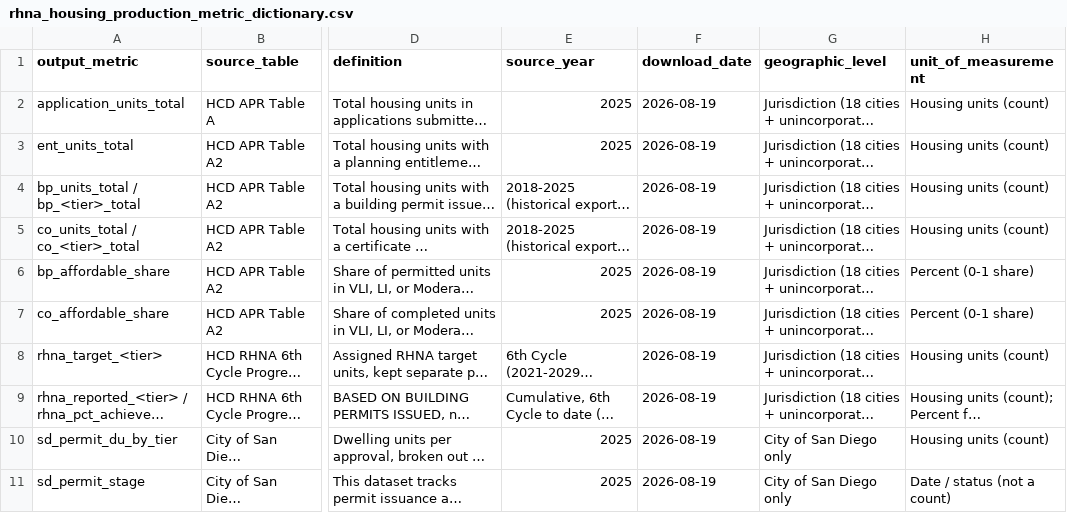
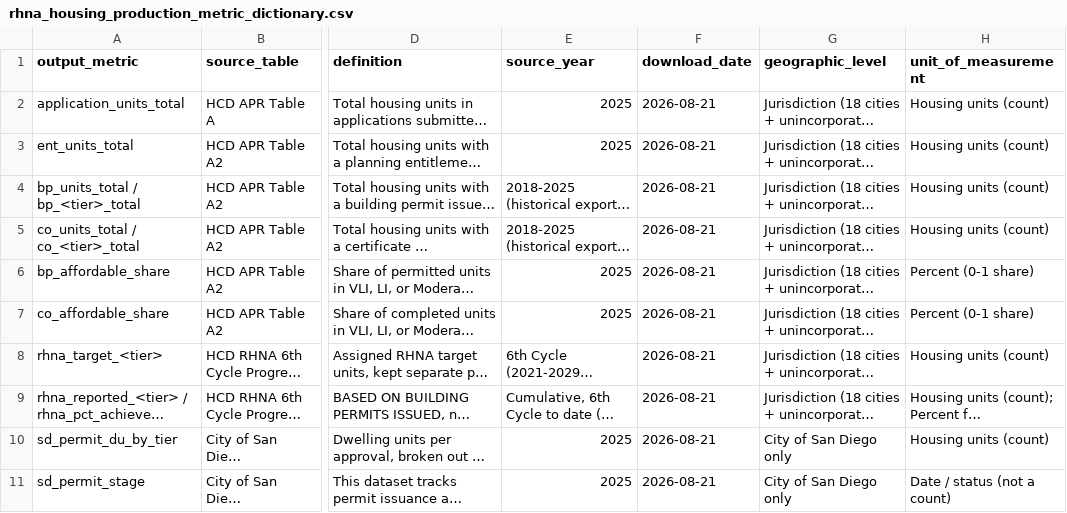
Before and after one commit to laurenthanhvo/chpd-dashboard-data-validation, a CSV file: van's work/docs/rhna_housing_production_metric_dictionary.csv, drawn as a sheet; only a part is shown, gaps mark what is left out; long unchanged cells end in …; the diff names each change by its address in the sheet, - before the commit and + after, or states it on an @@ line.

```diff
--- a/van's work/docs/rhna_housing_production_metric_dictionary.csv
+++ b/van's work/docs/rhna_housing_production_metric_dictionary.csv
-F2:F11 (download_date): 2026-08-19
+F2:F11 (download_date): 2026-08-21
```
Also changed, not shown: van's work/docs/export_metadata.csv, 2 other files.
